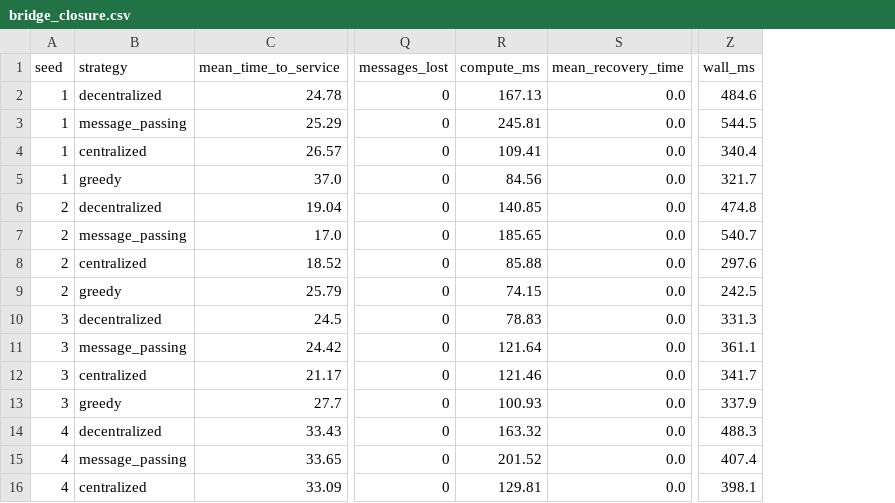
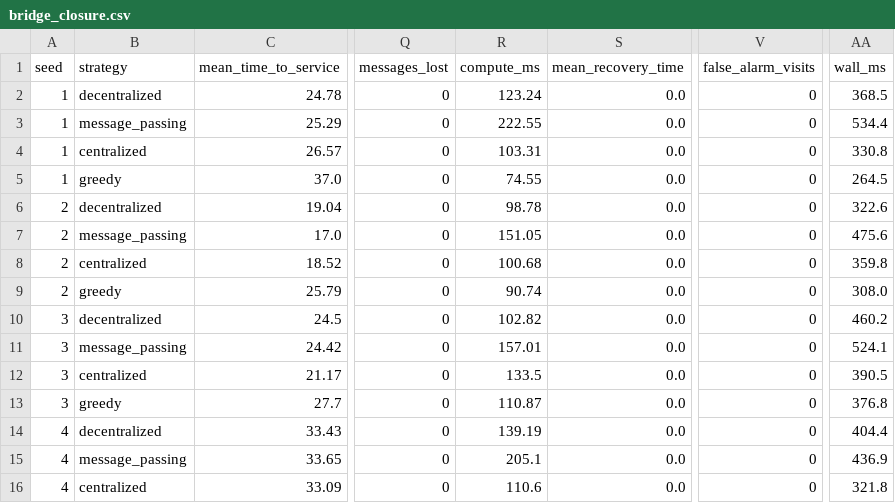
Before and after one commit to Aditya0105singh/Resqnet-AI, a CSV file: data/evaluation/benchmarks/resilience/bridge_closure.csv, drawn as a sheet; only a part is shown, gaps mark what is left out; addresses are those after the commit; the diff covers the shown part only; the diff names each change by its address in the sheet, - before the commit and + after, or states it on an @@ line.

```diff
--- a/data/evaluation/benchmarks/resilience/bridge_closure.csv
+++ b/data/evaluation/benchmarks/resilience/bridge_closure.csv
+column V (false_alarm_visits), rows 2-16: all 0
-R2 (compute_ms): 167.13
+R2 (compute_ms): 123.24
-AA2 (wall_ms): 484.6
+AA2 (wall_ms): 368.5
-R3 (compute_ms): 245.81
+R3 (compute_ms): 222.55
-AA3 (wall_ms): 544.5
+AA3 (wall_ms): 534.4
-R4 (compute_ms): 109.41
+R4 (compute_ms): 103.31
-AA4 (wall_ms): 340.4
+AA4 (wall_ms): 330.8
-R5 (compute_ms): 84.56
+R5 (compute_ms): 74.55
-AA5 (wall_ms): 321.7
+AA5 (wall_ms): 264.5
-R6 (compute_ms): 140.85
+R6 (compute_ms): 98.78
-AA6 (wall_ms): 474.8
+AA6 (wall_ms): 322.6
-R7 (compute_ms): 185.65
+R7 (compute_ms): 151.05
-AA7 (wall_ms): 540.7
+AA7 (wall_ms): 475.6
-R8 (compute_ms): 85.88
+R8 (compute_ms): 100.68
-AA8 (wall_ms): 297.6
+AA8 (wall_ms): 359.8
-R9 (compute_ms): 74.15
+R9 (compute_ms): 90.74
-AA9 (wall_ms): 242.5
+AA9 (wall_ms): 308.0
-R10 (compute_ms): 78.83
+R10 (compute_ms): 102.82
-AA10 (wall_ms): 331.3
+AA10 (wall_ms): 460.2
-R11 (compute_ms): 121.64
+R11 (compute_ms): 157.01
-AA11 (wall_ms): 361.1
+AA11 (wall_ms): 524.1
-R12 (compute_ms): 121.46
+R12 (compute_ms): 133.5
-AA12 (wall_ms): 341.7
+AA12 (wall_ms): 390.5
-R13 (compute_ms): 100.93
+R13 (compute_ms): 110.87
-AA13 (wall_ms): 337.9
+AA13 (wall_ms): 376.8
-R14 (compute_ms): 163.32
+R14 (compute_ms): 139.19
-AA14 (wall_ms): 488.3
+AA14 (wall_ms): 404.4
-R15 (compute_ms): 201.52
+R15 (compute_ms): 205.1
-AA15 (wall_ms): 407.4
+AA15 (wall_ms): 436.9
-R16 (compute_ms): 129.81
+R16 (compute_ms): 110.6
-AA16 (wall_ms): 398.1
+AA16 (wall_ms): 321.8
```
Also changed, not shown: 50 edited cells elsewhere in this file, data/evaluation/benchmarks/quality/normal.csv, data/evaluation/benchmarks/quality/resource_shortage.csv, 33 other files.
